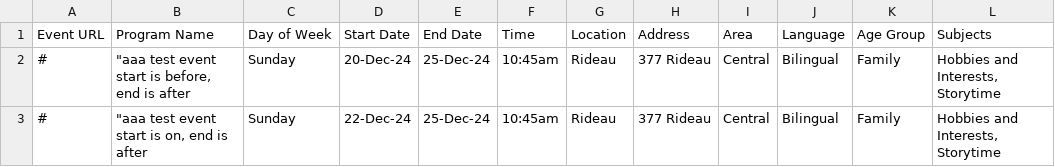
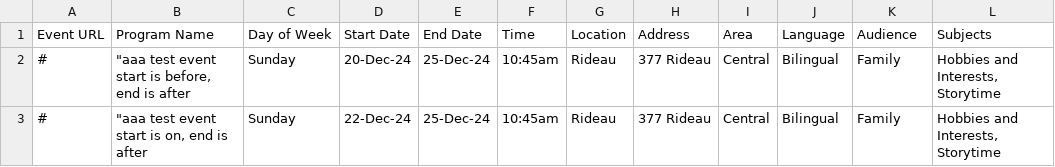
Before and after one commit to claudielarouche/claudielarouche, a CSV file: library/ottawa_library_programs-dev.csv, drawn as a sheet; only a part is shown.

Commit message:
Update ottawa_library_programs-dev.csv

```diff
--- a/library/ottawa_library_programs-dev.csv
+++ b/library/ottawa_library_programs-dev.csv
@@ -1,2 +1,2 @@
-Event URL,Program Name,Day of Week,Start Date,End Date,Time,Location,Address,Area,Language,Age Group,Subjects
+Event URL,Program Name,Day of Week,Start Date,End Date,Time,Location,Address,Area,Language,Audience,Subjects
 #,"""aaa test event start is before, end is after",Sunday,20-Dec-24,25-Dec-24,10:45am,Rideau,377 Rideau,Central,Bilingual,Family,"Hobbies and Interests, Storytime"
```
